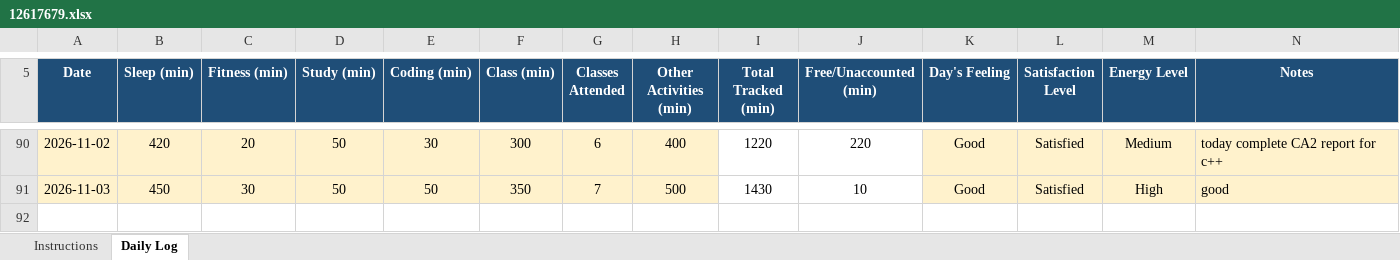
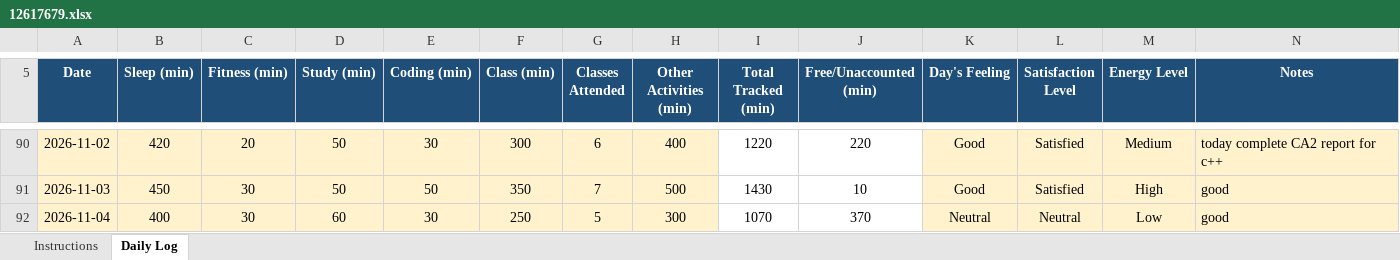
Before and after one commit to Mohit-2708/CAP776, an Excel workbook: 12617679.xlsx, sheet Daily Log, drawn as a sheet; only a part is shown, gaps mark what is left out; values as stored, in another font and other column widths than the file's, no borders; conditional formats not drawn; the diff names each change by its address in the sheet, - before the commit and + after, or states it on an @@ line.

Commit message:
85th commit

```diff
--- a/12617679.xlsx (sheet Daily Log)
+++ b/12617679.xlsx (sheet Daily Log)
+row 92: 2026-11-04 | 400 | 30 | 60 | 30 | 250 | 5 | 300 | 1070 | 370 | Neutral | Neutral | Low | good
```
